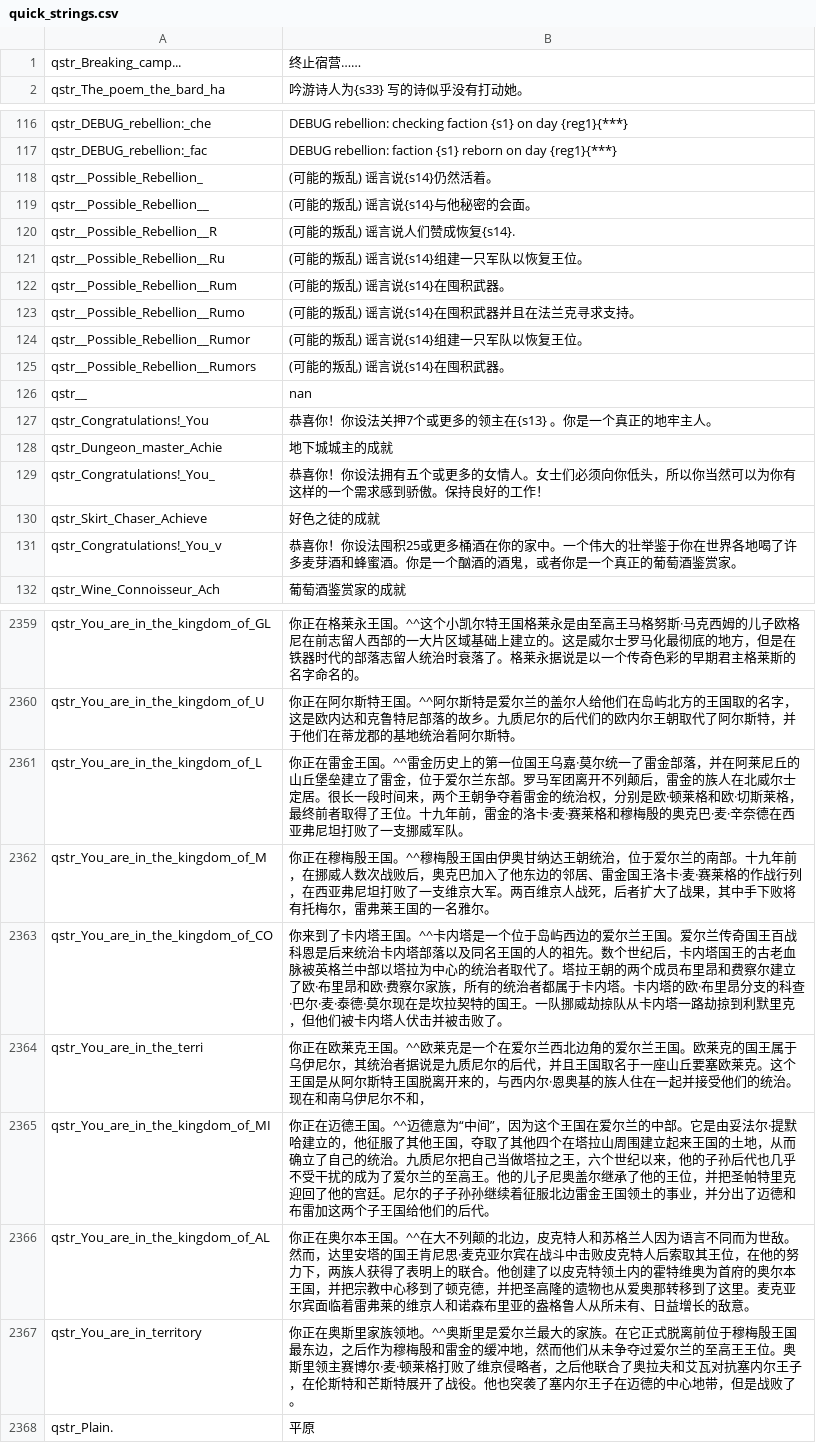
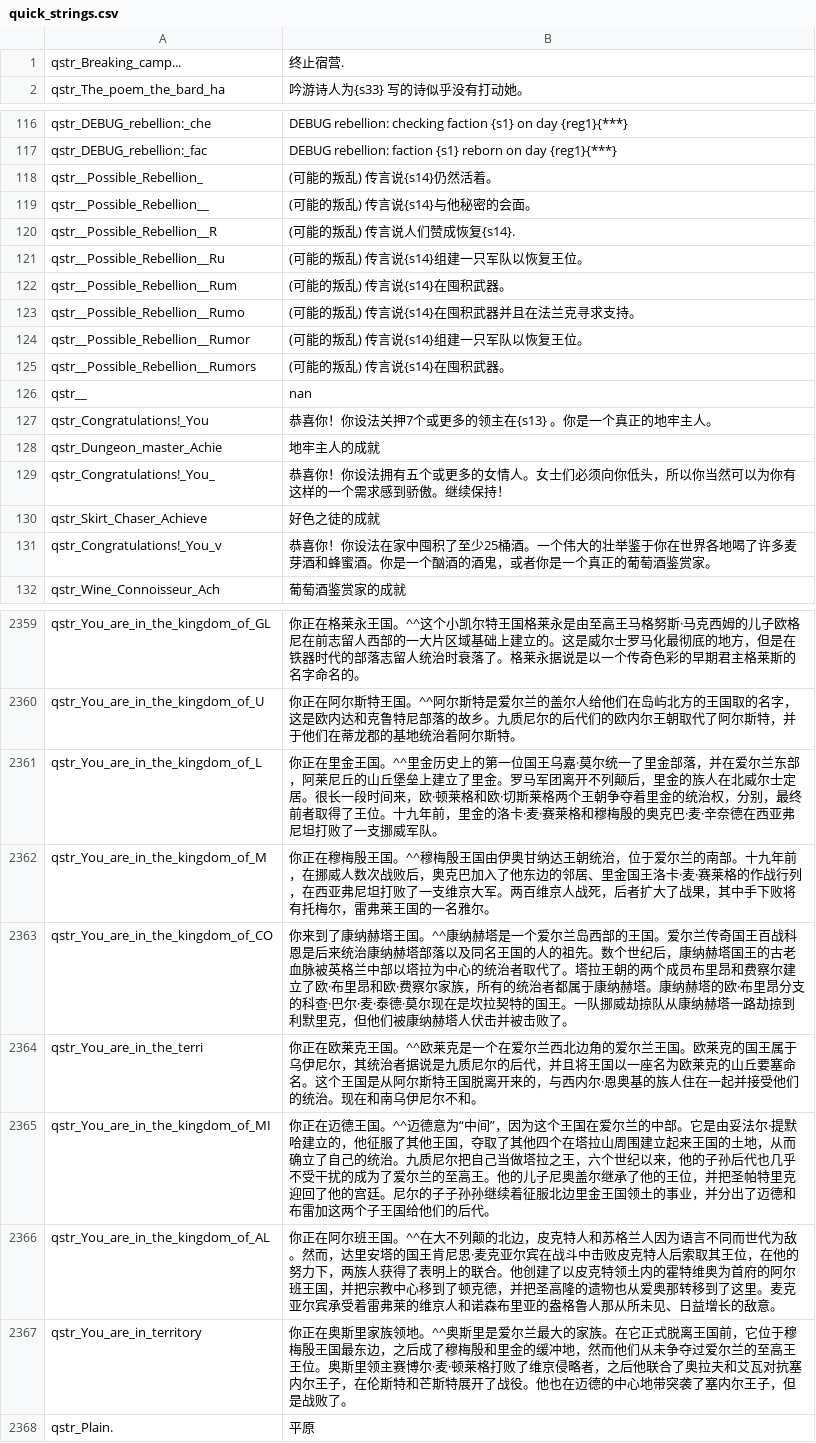
Before and after one commit to KXAND/VCTranslation, a CSV file: work_cns/quick_strings.csv, drawn as a sheet; only a part is shown, gaps mark what is left out; the diff covers the shown part only.

```diff
--- a/work_cns/quick_strings.csv
+++ b/work_cns/quick_strings.csv
@@ -1,2 +1,2 @@
-qstr_Breaking_camp...|终止宿营……
+qstr_Breaking_camp...|终止宿营.
 qstr_The_poem_the_bard_ha|吟游诗人为{s33} 写的诗似乎没有打动她。
@@ -117,16 +117,16 @@ qstr_DEBUG_rebellion:_che|DEBUG rebellion: checking faction {s1} on day {reg1}{*
 qstr_DEBUG_rebellion:_fac|DEBUG rebellion: faction {s1} reborn on day {reg1}{***}
-qstr__Possible_Rebellion_|(可能的叛乱) 谣言说{s14}仍然活着。
-qstr__Possible_Rebellion__|(可能的叛乱) 谣言说{s14}与他秘密的会面。
-qstr__Possible_Rebellion__R|(可能的叛乱) 谣言说人们赞成恢复{s14}.
-qstr__Possible_Rebellion__Ru|(可能的叛乱) 谣言说{s14}组建一只军队以恢复王位。
-qstr__Possible_Rebellion__Rum|(可能的叛乱) 谣言说{s14}在囤积武器。
-qstr__Possible_Rebellion__Rumo|(可能的叛乱) 谣言说{s14}在囤积武器并且在法兰克寻求支持。
-qstr__Possible_Rebellion__Rumor|(可能的叛乱) 谣言说{s14}组建一只军队以恢复王位。
-qstr__Possible_Rebellion__Rumors|(可能的叛乱) 谣言说{s14}在囤积武器。
+qstr__Possible_Rebellion_|(可能的叛乱) 传言说{s14}仍然活着。
+qstr__Possible_Rebellion__|(可能的叛乱) 传言说{s14}与他秘密的会面。
+qstr__Possible_Rebellion__R|(可能的叛乱) 传言说人们赞成恢复{s14}.
+qstr__Possible_Rebellion__Ru|(可能的叛乱) 传言说{s14}组建一只军队以恢复王位。
+qstr__Possible_Rebellion__Rum|(可能的叛乱) 传言说{s14}在囤积武器。
+qstr__Possible_Rebellion__Rumo|(可能的叛乱) 传言说{s14}在囤积武器并且在法兰克寻求支持。
+qstr__Possible_Rebellion__Rumor|(可能的叛乱) 传言说{s14}组建一只军队以恢复王位。
+qstr__Possible_Rebellion__Rumors|(可能的叛乱) 传言说{s14}在囤积武器。
 qstr__|nan
 qstr_Congratulations!_You|恭喜你！你设法关押7个或更多的领主在{s13} 。你是一个真正的地牢主人。
-qstr_Dungeon_master_Achie|地下城城主的成就
-qstr_Congratulations!_You_|恭喜你！你设法拥有五个或更多的女情人。女士们必须向你低头，所以你当然可以为你有这样的一个需求感到骄傲。保持良好的工作！
+qstr_Dungeon_master_Achie|地牢主人的成就
+qstr_Congratulations!_You_|恭喜你！你设法拥有五个或更多的女情人。女士们必须向你低头，所以你当然可以为你有这样的一个需求感到骄傲。继续保持！
 qstr_Skirt_Chaser_Achieve|好色之徒的成就
-qstr_Congratulations!_You_v|恭喜你！你设法囤积25或更多桶酒在你的家中。一个伟大的壮举鉴于你在世界各地喝了许多麦芽酒和蜂蜜酒。你是一个酗酒的酒鬼，或者你是一个真正的葡萄酒鉴赏家。
+qstr_Congratulations!_You_v|恭喜你！你设法在家中囤积了至少25桶酒。一个伟大的壮举鉴于你在世界各地喝了许多麦芽酒和蜂蜜酒。你是一个酗酒的酒鬼，或者你是一个真正的葡萄酒鉴赏家。
 qstr_Wine_Connoisseur_Ach|葡萄酒鉴赏家的成就
@@ -2360,9 +2360,9 @@ qstr_You_are_in_the_kingdom_of_GL|你正在格莱永王国。^^这个小凯尔
 qstr_You_are_in_the_kingdom_of_U|你正在阿尔斯特王国。^^阿尔斯特是爱尔兰的盖尔人给他们在岛屿北方的王国取的名字，这是欧内达和克鲁特尼部落的故乡。九质尼尔的后代们的欧内尔王朝取代了阿尔斯特，并于他们在蒂龙郡的基地统治着阿尔斯特。
-qstr_You_are_in_the_kingdom_of_L|你正在雷金王国。^^雷金历史上的第一位国王乌嘉·莫尔统一了雷金部落，并在阿莱尼丘的山丘堡垒建立了雷金，位于爱尔兰东部。罗马军团离开不列颠后，雷金的族人在北威尔士定居。很长一段时间来，两个王朝争夺着雷金的统治权，分别是欧·顿莱格和欧·切斯莱格，最终前者取得了王位。十九年前，雷金的洛卡·麦·赛莱格和穆梅殷的奥克巴·麦·辛奈德在西亚弗尼坦打败了一支挪威军队。
-qstr_You_are_in_the_kingdom_of_M|你正在穆梅殷王国。^^穆梅殷王国由伊奥甘纳达王朝统治，位于爱尔兰的南部。十九年前，在挪威人数次战败后，奥克巴加入了他东边的邻居、雷金国王洛卡·麦·赛莱格的作战行列，在西亚弗尼坦打败了一支维京大军。两百维京人战死，后者扩大了战果，其中手下败将有托梅尔，雷弗莱王国的一名雅尔。
-qstr_You_are_in_the_kingdom_of_CO|你来到了卡内塔王国。^^卡内塔是一个位于岛屿西边的爱尔兰王国。爱尔兰传奇国王百战科恩是后来统治卡内塔部落以及同名王国的人的祖先。数个世纪后，卡内塔国王的古老血脉被英格兰中部以塔拉为中心的统治者取代了。塔拉王朝的两个成员布里昂和费察尔建立了欧·布里昂和欧·费察尔家族，所有的统治者都属于卡内塔。卡内塔的欧·布里昂分支的科查·巴尔·麦·泰德·莫尔现在是坎拉契特的国王。一队挪威劫掠队从卡内塔一路劫掠到利默里克，但他们被卡内塔人伏击并被击败了。
-qstr_You_are_in_the_terri|你正在欧莱克王国。^^欧莱克是一个在爱尔兰西北边角的爱尔兰王国。欧莱克的国王属于乌伊尼尔，其统治者据说是九质尼尔的后代，并且王国取名于一座山丘要塞欧莱克。这个王国是从阿尔斯特王国脱离开来的，与西内尔·恩奥基的族人住在一起并接受他们的统治。现在和南乌伊尼尔不和，
-qstr_You_are_in_the_kingdom_of_MI|你正在迈德王国。^^迈德意为“中间”，因为这个王国在爱尔兰的中部。它是由妥法尔·提默哈建立的，他征服了其他王国，夺取了其他四个在塔拉山周围建立起来王国的土地，从而确立了自己的统治。九质尼尔把自己当做塔拉之王，六个世纪以来，他的子孙后代也几乎不受干扰的成为了爱尔兰的至高王。他的儿子尼奥盖尔继承了他的王位，并把圣帕特里克迎回了他的宫廷。尼尔的子子孙孙继续着征服北边雷金王国领土的事业，并分出了迈德和布雷加这两个子王国给他们的后代。
-qstr_You_are_in_the_kingdom_of_AL|你正在奥尔本王国。^^在大不列颠的北边，皮克特人和苏格兰人因为语言不同而为世敌。然而，达里安塔的国王肯尼思·麦克亚尔宾在战斗中击败皮克特人后索取其王位，在他的努力下，两族人获得了表明上的联合。他创建了以皮克特领土内的霍特维奥为首府的奥尔本王国，并把宗教中心移到了顿克德，并把圣高隆的遗物也从爱奥那转移到了这里。麦克亚尔宾面临着雷弗莱的维京人和诺森布里亚的盎格鲁人从所未有、日益增长的敌意。
-qstr_You_are_in_territory|你正在奥斯里家族领地。^^奥斯里是爱尔兰最大的家族。在它正式脱离前位于穆梅殷王国最东边，之后作为穆梅殷和雷金的缓冲地，然而他们从未争夺过爱尔兰的至高王王位。奥斯里领主赛博尔·麦·顿莱格打败了维京侵略者，之后他联合了奥拉夫和艾瓦对抗塞内尔王子，在伦斯特和芒斯特展开了战役。他也突袭了塞内尔王子在迈德的中心地带，但是战败了。
+qstr_You_are_in_the_kingdom_of_L|你正在里金王国。^^里金历史上的第一位国王乌嘉·莫尔统一了里金部落，并在爱尔兰东部，阿莱尼丘的山丘堡垒上建立了里金。罗马军团离开不列颠后，里金的族人在北威尔士定居。很长一段时间来，欧·顿莱格和欧·切斯莱格两个王朝争夺着里金的统治权，分别，最终前者取得了王位。十九年前，里金的洛卡·麦·赛莱格和穆梅殷的奥克巴·麦·辛奈德在西亚弗尼坦打败了一支挪威军队。
+qstr_You_are_in_the_kingdom_of_M|你正在穆梅殷王国。^^穆梅殷王国由伊奥甘纳达王朝统治，位于爱尔兰的南部。十九年前，在挪威人数次战败后，奥克巴加入了他东边的邻居、里金国王洛卡·麦·赛莱格的作战行列，在西亚弗尼坦打败了一支维京大军。两百维京人战死，后者扩大了战果，其中手下败将有托梅尔，雷弗莱王国的一名雅尔。
+qstr_You_are_in_the_kingdom_of_CO|你来到了康纳赫塔王国。^^康纳赫塔是一个爱尔兰岛西部的王国。爱尔兰传奇国王百战科恩是后来统治康纳赫塔部落以及同名王国的人的祖先。数个世纪后，康纳赫塔国王的古老血脉被英格兰中部以塔拉为中心的统治者取代了。塔拉王朝的两个成员布里昂和费察尔建立了欧·布里昂和欧·费察尔家族，所有的统治者都属于康纳赫塔。康纳赫塔的欧·布里昂分支的科查·巴尔·麦·泰德·莫尔现在是坎拉契特的国王。一队挪威劫掠队从康纳赫塔一路劫掠到利默里克，但他们被康纳赫塔人伏击并被击败了。
+qstr_You_are_in_the_terri|你正在欧莱克王国。^^欧莱克是一个在爱尔兰西北边角的爱尔兰王国。欧莱克的国王属于乌伊尼尔，其统治者据说是九质尼尔的后代，并且将王国以一座名为欧莱克的山丘要塞命名。这个王国是从阿尔斯特王国脱离开来的，与西内尔·恩奥基的族人住在一起并接受他们的统治。现在和南乌伊尼尔不和。
+qstr_You_are_in_the_kingdom_of_MI|你正在迈德王国。^^迈德意为“中间”，因为这个王国在爱尔兰的中部。它是由妥法尔·提默哈建立的，他征服了其他王国，夺取了其他四个在塔拉山周围建立起来王国的土地，从而确立了自己的统治。九质尼尔把自己当做塔拉之王，六个世纪以来，他的子孙后代也几乎不受干扰的成为了爱尔兰的至高王。他的儿子尼奥盖尔继承了他的王位，并把圣帕特里克迎回了他的宫廷。尼尔的子子孙孙继续着征服北边里金王国领土的事业，并分出了迈德和布雷加这两个子王国给他们的后代。
+qstr_You_are_in_the_kingdom_of_AL|你正在阿尔班王国。^^在大不列颠的北边，皮克特人和苏格兰人因为语言不同而世代为敌。然而，达里安塔的国王肯尼思·麦克亚尔宾在战斗中击败皮克特人后索取其王位，在他的努力下，两族人获得了表明上的联合。他创建了以皮克特领土内的霍特维奥为首府的阿尔班王国，并把宗教中心移到了顿克德，并把圣高隆的遗物也从爱奥那转移到了这里。麦克亚尔宾承受着雷弗莱的维京人和诺森布里亚的盎格鲁人那从所未见、日益增长的敌意。
+qstr_You_are_in_territory|你正在奥斯里家族领地。^^奥斯里是爱尔兰最大的家族。在它正式脱离王国前，它位于穆梅殷王国最东边，之后成了穆梅殷和里金的缓冲地，然而他们从未争夺过爱尔兰的至高王王位。奥斯里领主赛博尔·麦·顿莱格打败了维京侵略者，之后他联合了奥拉夫和艾瓦对抗塞内尔王子，在伦斯特和芒斯特展开了战役。他也在迈德的中心地带突袭了塞内尔王子，但是战败了。
 qstr_Plain.|平原
```
Also changed, not shown: 69 edited cells elsewhere in this file, work_cns/factions.csv, work_cns/game_menus.csv, 6 other files.
